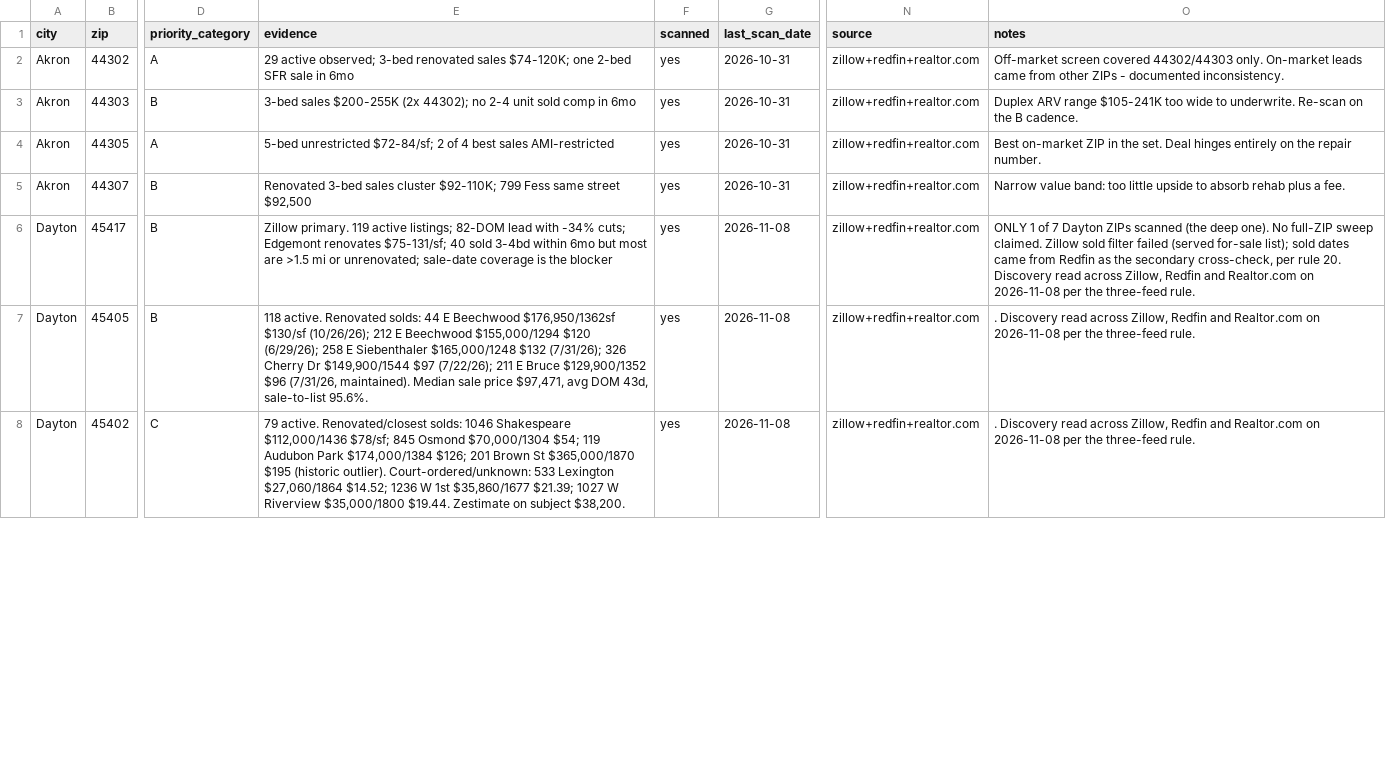
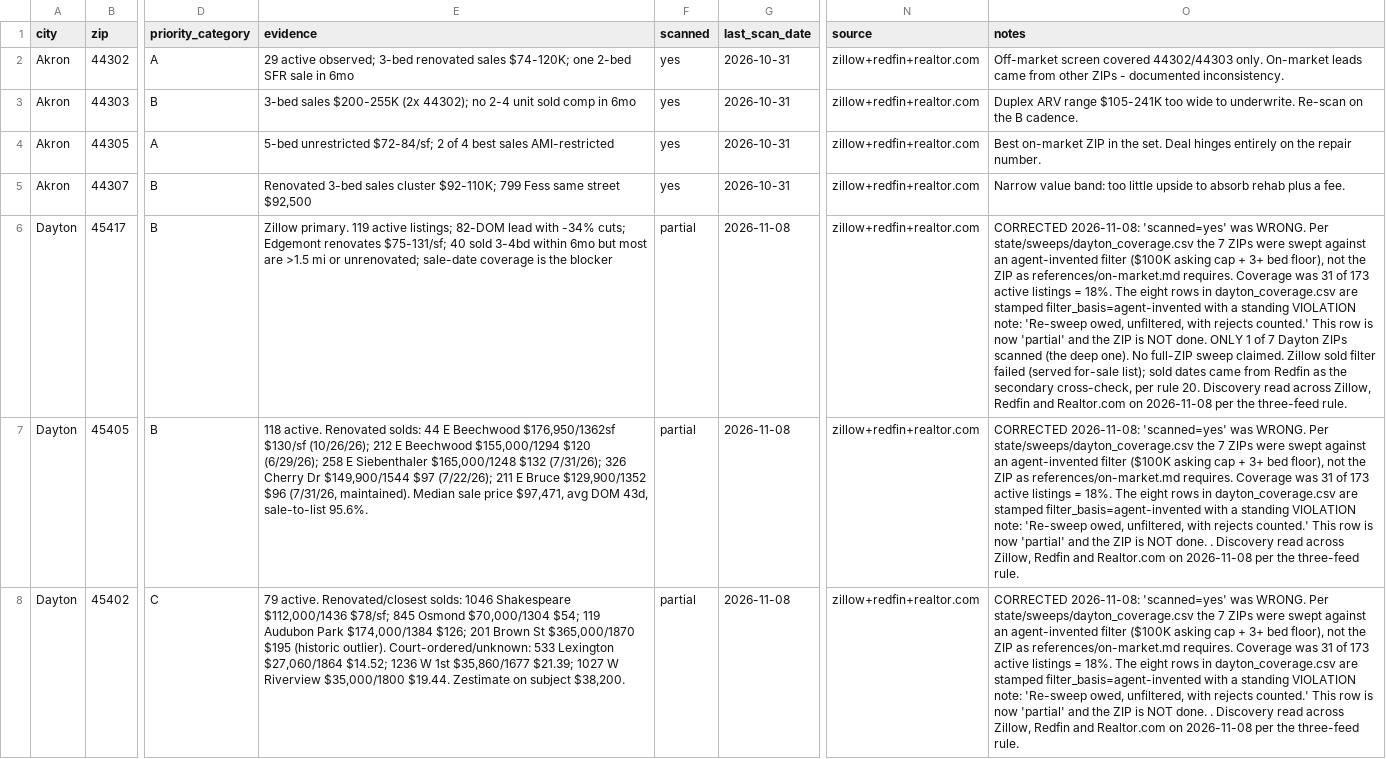
Before and after one commit to chidubemchinedu8-code/wholesale-realestate, a CSV file: state/zip_ledger.csv, drawn as a sheet; only a part is shown, gaps mark what is left out; the diff covers the shown part only; the diff names each change by its address in the sheet, - before the commit and + after, or states it on an @@ line.

Commit message:
Correct Dayton to partial (18% coverage, not swept); D-34/D-35; harness now fails the build
Co-authored-by: arena-agent <297053741+arena-agent@users.noreply.github.com>

```diff
--- a/state/zip_ledger.csv
+++ b/state/zip_ledger.csv
-F6:F8 (scanned): yes
+F6:F8 (scanned): partial
-O6 (notes): ONLY 1…
+O6 (notes): CORRECTED 2026-11-08: 'scanned=yes' was WRONG. Per state/sweeps/dayton_coverage.csv the 7 ZIPs were swept against an agent-invented filter ($100K asking cap + 3+ bed floor), not the ZIP as references/on-market.md requires. Coverage was 31 of 173 active listings = 18%. The eight rows in dayton_coverage.csv are stamped filter_basis=agent-invented with a standing VIOLATION note: 'Re-sweep owed, unfiltered, with rejects counted.' This row is now 'partial' and the ZIP is NOT done. ONLY 1…
-O7:O8 (notes): . Discovery…
+O7:O8 (notes): CORRECTED 2026-11-08: 'scanned=yes' was WRONG. Per state/sweeps/dayton_coverage.csv the 7 ZIPs were swept against an agent-invented filter ($100K asking cap + 3+ bed floor), not the ZIP as references/on-market.md requires. Coverage was 31 of 173 active listings = 18%. The eight rows in dayton_coverage.csv are stamped filter_basis=agent-invented with a standing VIOLATION note: 'Re-sweep owed, unfiltered, with rejects counted.' This row is now 'partial' and the ZIP is NOT done. . Discovery…
```
Also changed, not shown: 12 edited cells elsewhere in this file, assets/zip_universe.csv, 3 other files.
